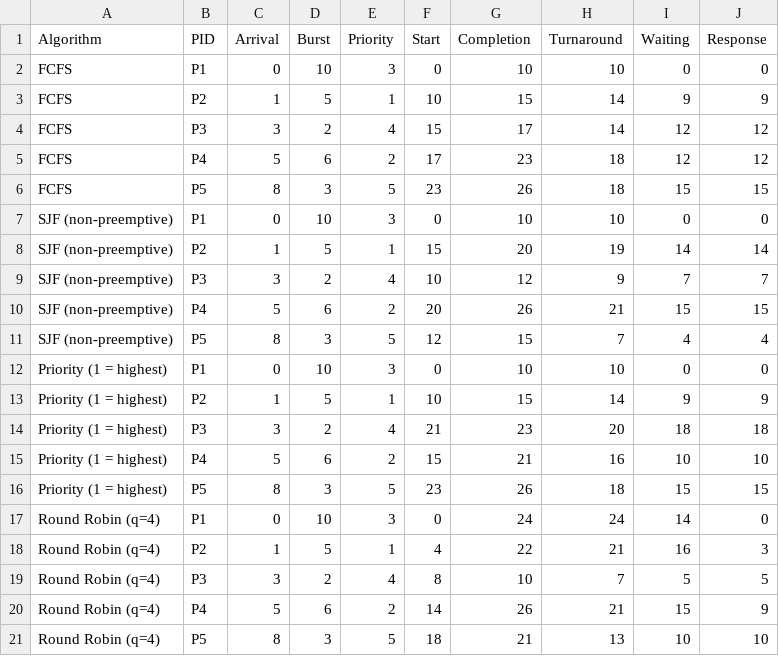
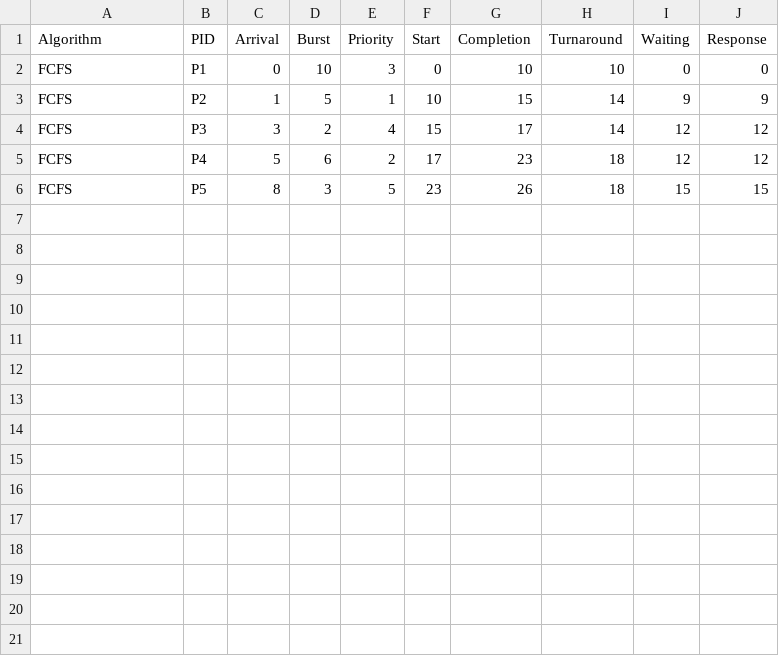
Before and after one commit to VICKYJHA00/os-capstone-project, a CSV file: output/scheduling_detail.csv, drawn as a sheet; the diff names each change by its address in the sheet, - before the commit and + after, or states it on an @@ line.

```diff
--- a/output/scheduling_detail.csv
+++ b/output/scheduling_detail.csv
-row 7: SJF (non-preemptive) | P1 | 0 | 10 | 3 | 0 | 10 | 10 | 0 | 0
-row 8: SJF (non-preemptive) | P2 | 1 | 5 | 1 | 15 | 20 | 19 | 14 | 14
-row 9: SJF (non-preemptive) | P3 | 3 | 2 | 4 | 10 | 12 | 9 | 7 | 7
-row 10: SJF (non-preemptive) | P4 | 5 | 6 | 2 | 20 | 26 | 21 | 15 | 15
-row 11: SJF (non-preemptive) | P5 | 8 | 3 | 5 | 12 | 15 | 7 | 4 | 4
-row 12: Priority (1 = highest) | P1 | 0 | 10 | 3 | 0 | 10 | 10 | 0 | 0
-row 13: Priority (1 = highest) | P2 | 1 | 5 | 1 | 10 | 15 | 14 | 9 | 9
-row 14: Priority (1 = highest) | P3 | 3 | 2 | 4 | 21 | 23 | 20 | 18 | 18
-row 15: Priority (1 = highest) | P4 | 5 | 6 | 2 | 15 | 21 | 16 | 10 | 10
-row 16: Priority (1 = highest) | P5 | 8 | 3 | 5 | 23 | 26 | 18 | 15 | 15
-row 17: Round Robin (q=4) | P1 | 0 | 10 | 3 | 0 | 24 | 24 | 14 | 0
-row 18: Round Robin (q=4) | P2 | 1 | 5 | 1 | 4 | 22 | 21 | 16 | 3
-row 19: Round Robin (q=4) | P3 | 3 | 2 | 4 | 8 | 10 | 7 | 5 | 5
-row 20: Round Robin (q=4) | P4 | 5 | 6 | 2 | 14 | 26 | 21 | 15 | 9
-row 21: Round Robin (q=4) | P5 | 8 | 3 | 5 | 18 | 21 | 13 | 10 | 10
```
Also changed, not shown: 4 other files.
